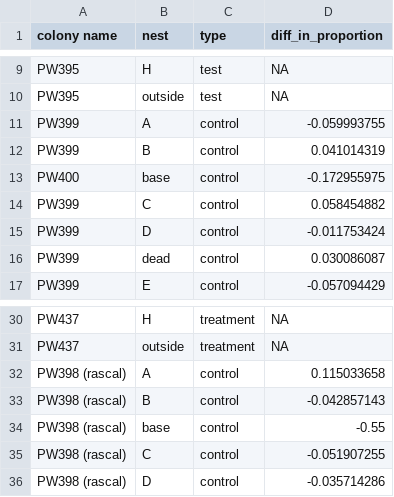
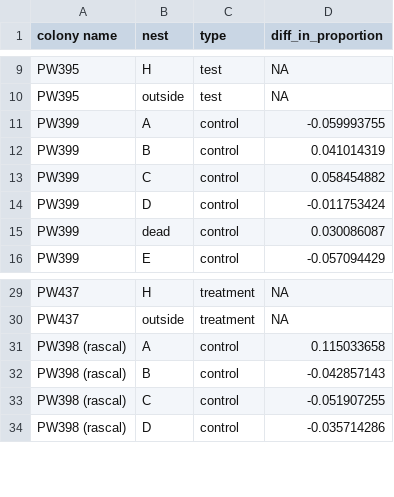
Before and after one commit to beelabhmc/Summer-2023-Competition-Experiment, a CSV file: Competition experiment data - Diff_in_prop.csv, drawn as a sheet; only a part is shown, gaps mark what is left out.

Commit message:
Update Competition experiment data - Diff_in_prop.csv

```diff
--- a/Competition experiment data - Diff_in_prop.csv
+++ b/Competition experiment data - Diff_in_prop.csv
@@ -12,3 +12,2 @@ PW399,A,control,-0.059993755
 PW399,B,control,0.041014319
-PW400,base,control,-0.172955975
 PW399,C,control,0.058454882
@@ -33,3 +32,2 @@ PW398 (rascal),A,control,0.115033658
 PW398 (rascal),B,control,-0.042857143
-PW398 (rascal),base,control,-0.55
 PW398 (rascal),C,control,-0.051907255
```
